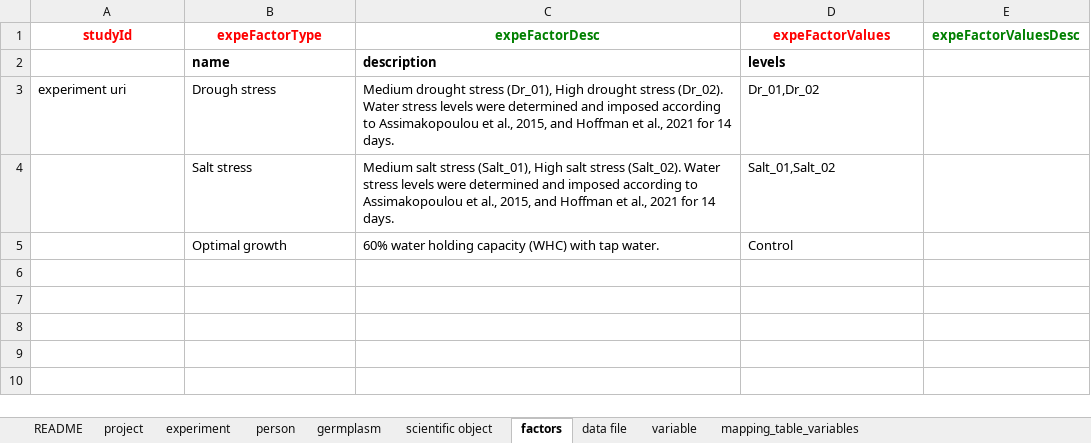
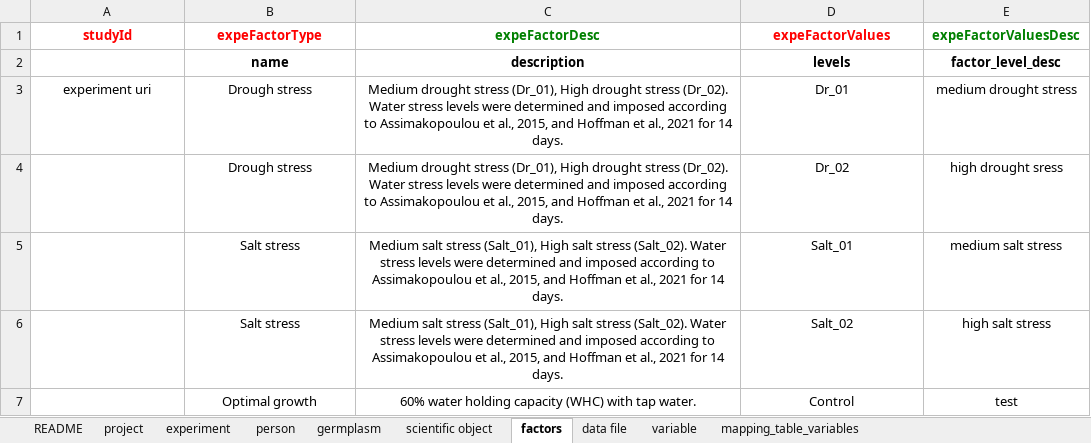
Before and after one commit to AnEdelweiss/SIMPLE, an Excel workbook: exp_database/test_JAQOS/Miappe_Template.xlsx, sheet factors, drawn as a sheet; values as stored, in another font and other column widths than the file's, no borders; addresses are those after the commit; the diff names each change by its address in the sheet, - before the commit and + after, or states it on an @@ line.

Commit message:
Changed the dummy template files. In the factor sheet, you now must put one line PER factor level, this has been done for compliancy with the future miappe versions

```diff
--- a/exp_database/test_JAQOS/Miappe_Template.xlsx (sheet factors)
+++ b/exp_database/test_JAQOS/Miappe_Template.xlsx (sheet factors)
-B2:D2 alignment: left
+B2:D2 alignment: center
-E2 (expeFactorValuesDesc): (empty)
+E2 (expeFactorValuesDesc): factor_level_desc
-A3:D3 alignment: left
+A3:D3 alignment: center
-D3 (expeFactorValues): Dr_01,Dr_02
+D3 (expeFactorValues): Dr_01
-E3 (expeFactorValuesDesc): (empty)
+E3 (expeFactorValuesDesc): medium drought stress
+row 4:  | Drough stress | Medium drought stress (Dr_01), High drought stress (Dr_02). Water stress levels were determined and imposed according to Assimakopoulou et al., 2015, and Hoffman et al., 2021 for 14 days. | Dr_02 | high drought sress
-B5:D5 alignment: left
+B5:D5 alignment: center
-D5 (expeFactorValues): Salt_01,Salt_02
+D5 (expeFactorValues): Salt_01
-E5 (expeFactorValuesDesc): (empty)
+E5 (expeFactorValuesDesc): medium salt stress
+row 6:  | Salt stress | Medium salt stress (Salt_01), High salt stress (Salt_02). Water stress levels were determined and imposed according to Assimakopoulou et al., 2015, and Hoffman et al., 2021 for 14 days. | Salt_02 | high salt stress
-B7:D7 alignment: left
+B7:D7 alignment: center
-E7 (expeFactorValuesDesc): (empty)
+E7 (expeFactorValuesDesc): test
```
Also changed, not shown: exp_database/test_JAQOS/Miappe_Template_modified.xlsx, 1 other file.
